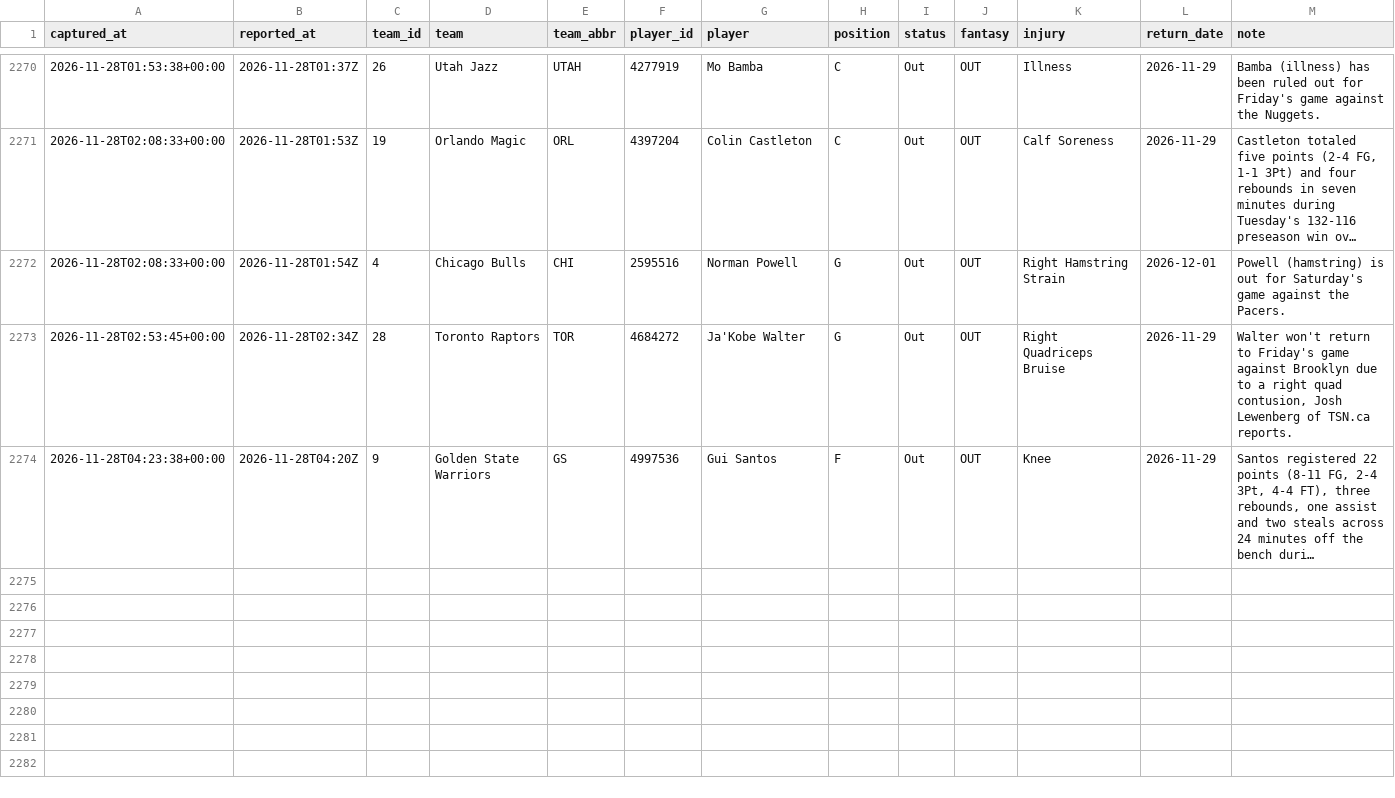
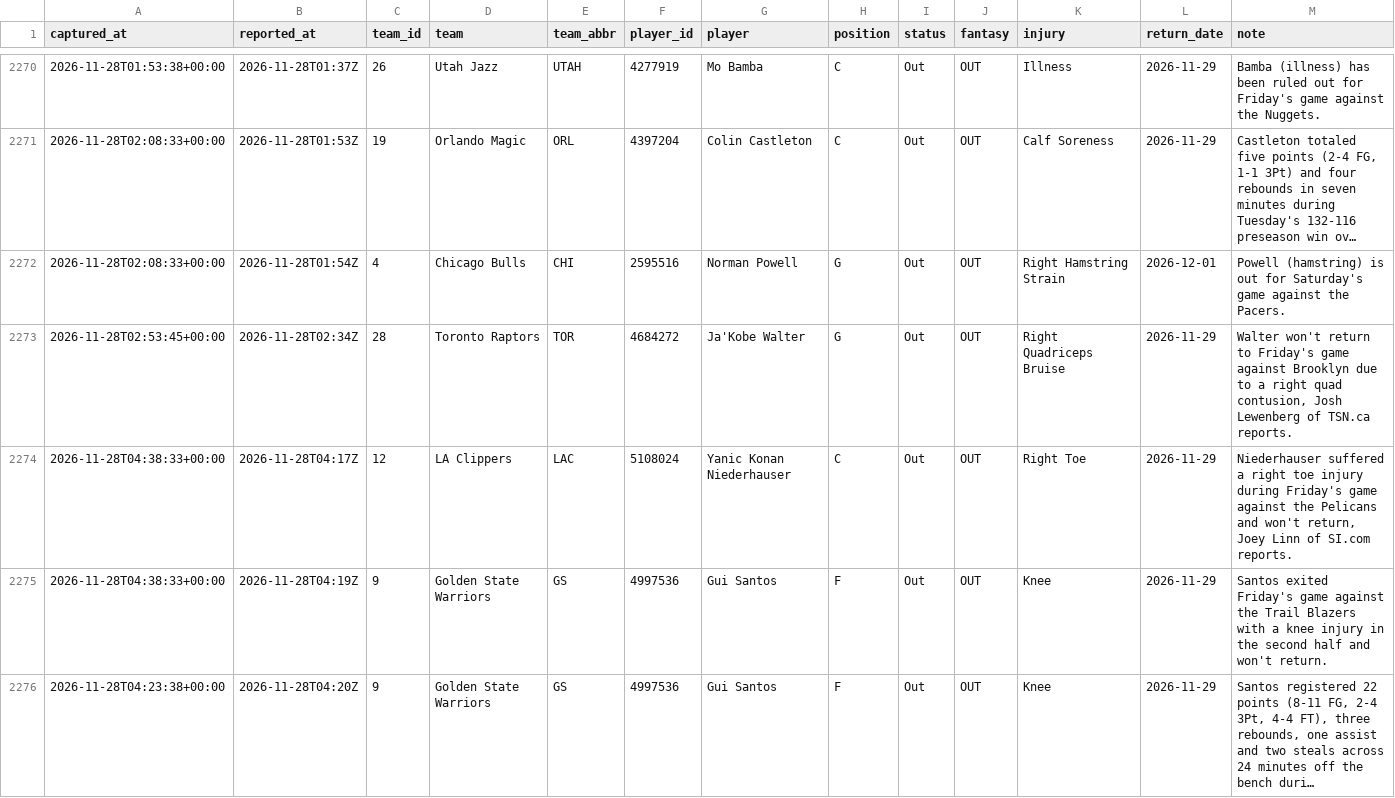
Before and after one commit to EdgeCash/Atlas, a CSV file: tracking/nba_availability.csv, drawn as a sheet; only a part is shown, gaps mark what is left out; long unchanged cells end in …; the diff names each change by its address in the sheet, - before the commit and + after, or states it on an @@ line.

```diff
--- a/tracking/nba_availability.csv
+++ b/tracking/nba_availability.csv
+row 2274: 2026-11-28T04:38:33+00:00 | 2026-11-28T04:17Z | 12 | LA Clippers | LAC | 5108024 | Yanic Konan Niederhauser | C | Out | OUT | Right Toe | 2026-11-29 | Niederhauser suffered a right toe injury during Friday's game against the Pelicans and won't return, Joey Linn of SI.com reports.
+row 2275: 2026-11-28T04:38:33+00:00 | 2026-11-28T04:19Z | 9 | Golden State Warriors | GS | 4997536 | Gui Santos | F | Out | OUT | Knee | 2026-11-29 | Santos exited Friday's game against the Trail Blazers with a knee injury in the second half and won't return.
```
Also changed, not shown: tracking/card_grades.csv, tracking/games.csv, 12 other files.
